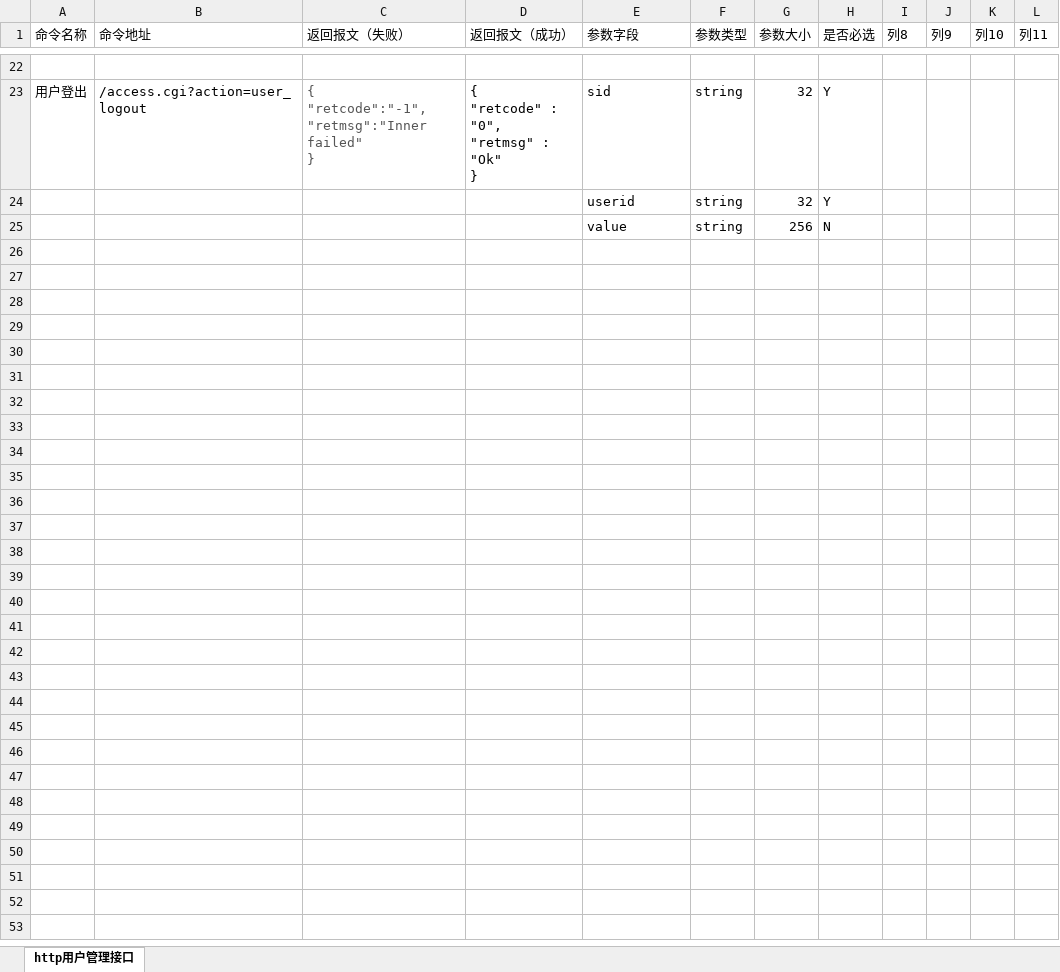
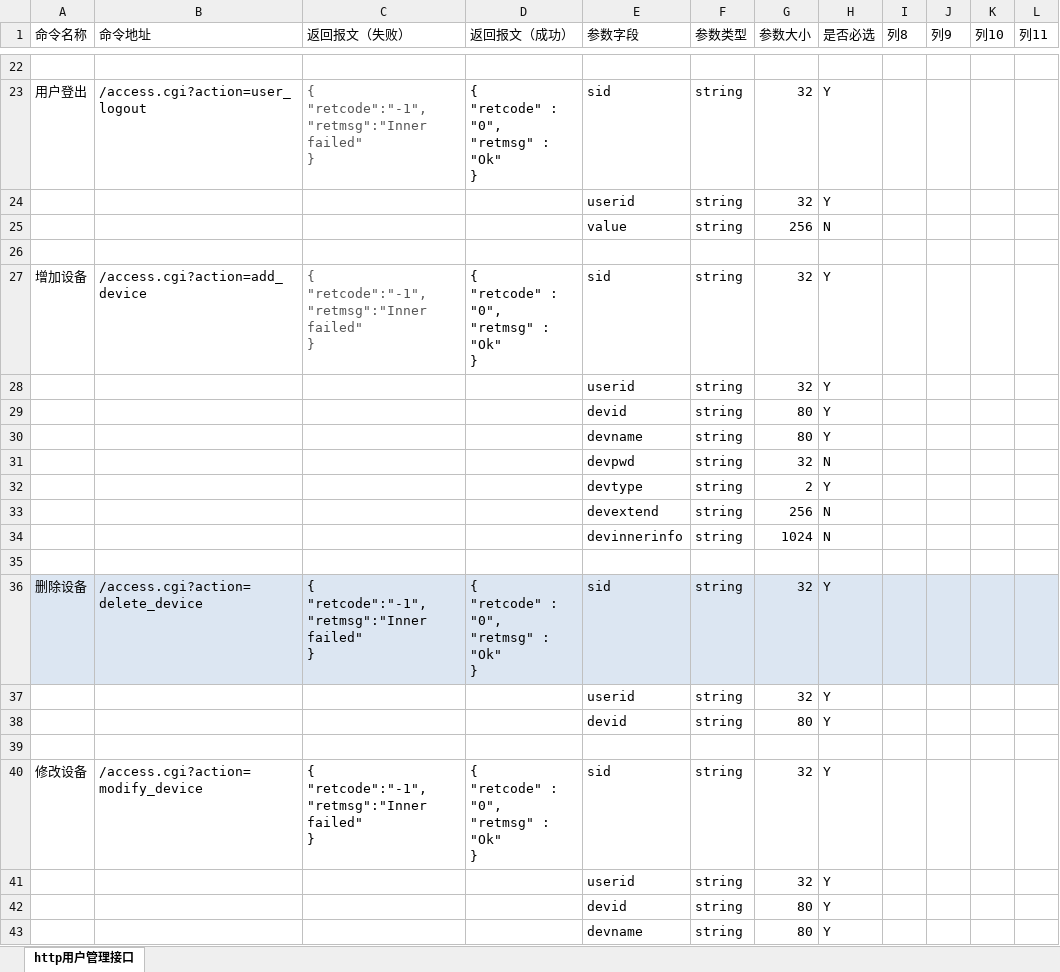
Before and after one commit to GSIL-Monitor/aicode, an Excel workbook: script/http_cmd.xlsx, sheet http用户管理接口, drawn as a sheet; only a part is shown, gaps mark what is left out; the shorter side is filled out with more unchanged rows; values as stored, in another font and other column widths than the file's, no borders; table styles not drawn; ↵ is a line break in a cell; the diff covers the shown part only; the diff names each change by its address in the sheet, - before the commit and + after, or states it on an @@ line.

```diff
--- a/script/http_cmd.xlsx (sheet http用户管理接口)
+++ b/script/http_cmd.xlsx (sheet http用户管理接口)
+row 25:  |  |  |  | value | string | 256 | N
+row 26: (empty)
+row 27: 增加设备 | /access.cgi?action=add_device | { ↵ "retcode":"-1", ↵ "retmsg":"Inner failed" ↵ } | { ↵ "retcode" : "0", ↵ "retmsg" : "Ok" ↵ } | sid | string | 32 | Y
+row 28:  |  |  |  | userid | string | 32 | Y
+row 29:  |  |  |  | devid | string | 80 | Y
+row 30:  |  |  |  | devname | string | 80 | Y
+row 31:  |  |  |  | devpwd | string | 32 | N
+row 32:  |  |  |  | devtype | string | 2 | Y
+row 33:  |  |  |  | devextend | string | 256 | N
+row 34:  |  |  |  | devinnerinfo | string | 1024 | N
+row 35: (empty)
+row 36: 删除设备 | /access.cgi?action=delete_device | { ↵ "retcode":"-1", ↵ "retmsg":"Inner failed" ↵ } | { ↵ "retcode" : "0", ↵ "retmsg" : "Ok" ↵ } | sid | string | 32 | Y
+row 37:  |  |  |  | userid | string | 32 | Y
+row 38:  |  |  |  | devid | string | 80 | Y
+row 39: (empty)
+row 40: 修改设备 | /access.cgi?action=modify_device | { ↵ "retcode":"-1", ↵ "retmsg":"Inner failed" ↵ } | { ↵ "retcode" : "0", ↵ "retmsg" : "Ok" ↵ } | sid | string | 32 | Y
+row 41:  |  |  |  | userid | string | 32 | Y
+row 42:  |  |  |  | devid | string | 80 | Y
+row 43:  |  |  |  | devname | string | 80 | Y
```
Also changed, not shown: 30 added rows and 2 edited cells elsewhere in this sheet, 8 other files.
